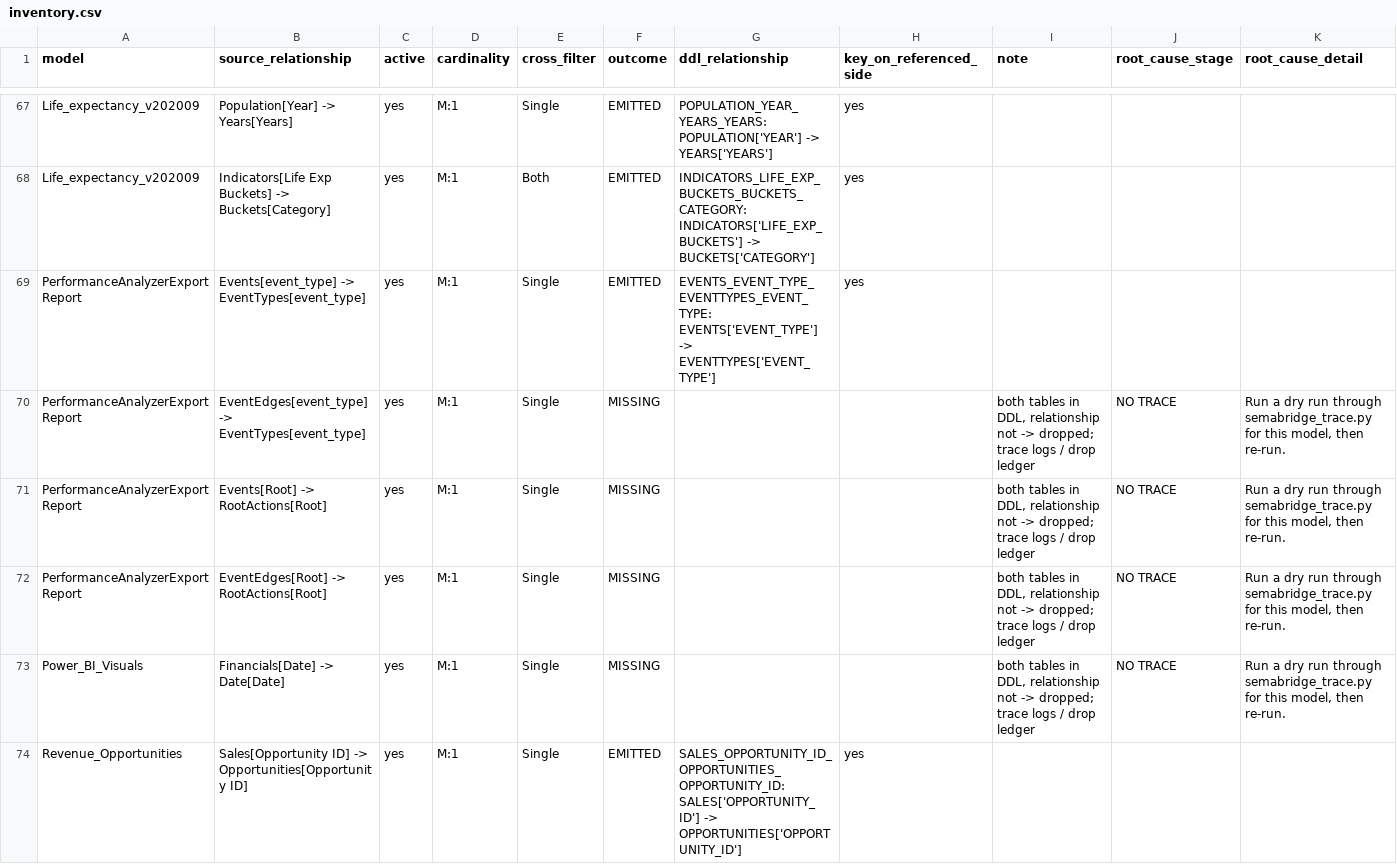
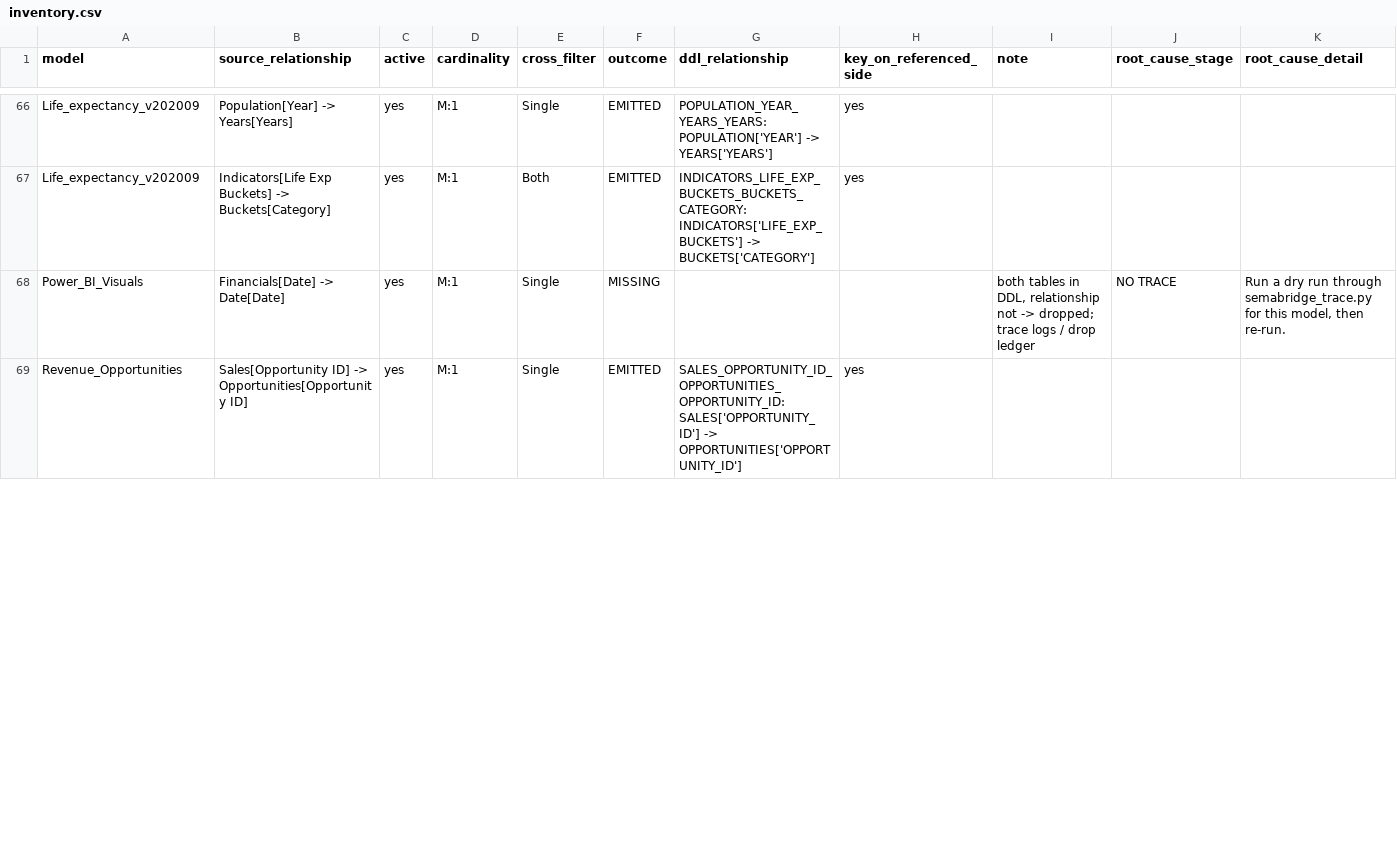
Before and after one commit to USEReady/semabridge, a CSV file: phase_a_results/inventory.csv, drawn as a sheet; only a part is shown, gaps mark what is left out; the diff covers the shown part only; the diff names each change by its address in the sheet, - before the commit and + after, or states it on an @@ line.

```diff
--- a/phase_a_results/inventory.csv
+++ b/phase_a_results/inventory.csv
-row 69: PerformanceAnalyzerExportReport | Events[event_type] -> EventTypes[event_type] | yes | M:1 | Single | EMITTED | EVENTS_EVENT_TYPE_EVENTTYPES_EVENT_TYPE: EVENTS['EVENT_TYPE'] -> EVENTTYPES['EVENT_TYPE'] | yes
-row 70: PerformanceAnalyzerExportReport | EventEdges[event_type] -> EventTypes[event_type] | yes | M:1 | Single | MISSING |  |  | both tables in DDL, relationship not -> dropped; trace logs / drop ledger | NO TRACE | Run a dry run through semabridge_trace.py for this model, then re-run.
-row 71: PerformanceAnalyzerExportReport | Events[Root] -> RootActions[Root] | yes | M:1 | Single | MISSING |  |  | both tables in DDL, relationship not -> dropped; trace logs / drop ledger | NO TRACE | Run a dry run through semabridge_trace.py for this model, then re-run.
-row 72: PerformanceAnalyzerExportReport | EventEdges[Root] -> RootActions[Root] | yes | M:1 | Single | MISSING |  |  | both tables in DDL, relationship not -> dropped; trace logs / drop ledger | NO TRACE | Run a dry run through semabridge_trace.py for this model, then re-run.
```
Also changed, not shown: 1 removed row and 59 edited cells elsewhere in this file, phase_a_results/summary.csv, 12 other files.
